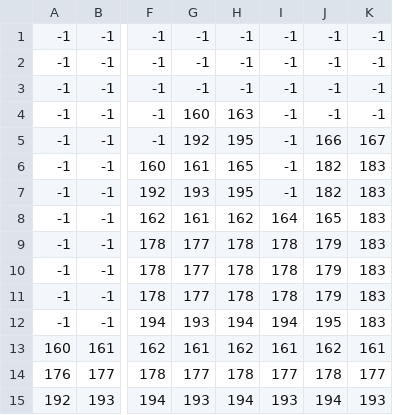
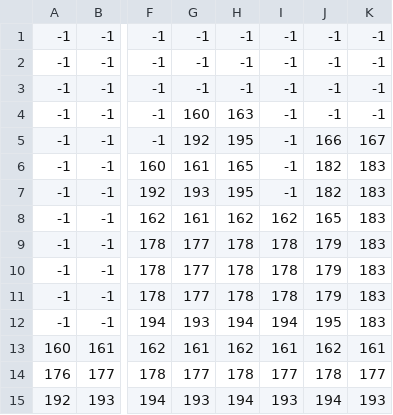
Before and after one commit to nilhouses/VJ-FIB, a CSV file: 2DGame/Game/levels/level03/nivel3_Background.csv, drawn as a sheet; only a part is shown, gaps mark what is left out; the diff names each change by its address in the sheet, - before the commit and + after, or states it on an @@ line.

```diff
--- a/2DGame/Game/levels/level03/nivel3_Background.csv
+++ b/2DGame/Game/levels/level03/nivel3_Background.csv
-I8: 164
+I8: 162
```
Also changed, not shown: 2DGame/Game/levels/level03/nivel3_Front.csv, 2DGame/Game/levels/level03/nivel3_Front2.csv, 14 other files.
